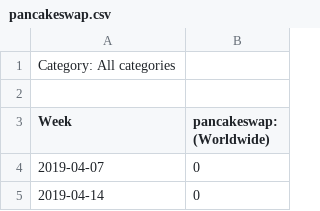
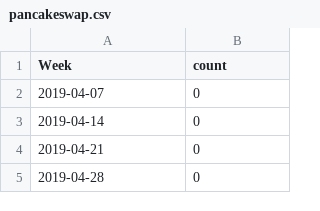
Before and after one commit to MarcLlopart/Deciphering-Crypto-Trends, a CSV file: trends/pancakeswap.csv, drawn as a sheet; only a part is shown; the shorter side is filled out with more unchanged rows.

```diff
--- a/trends/pancakeswap.csv
+++ b/trends/pancakeswap.csv
@@ -1,4 +1,2 @@
-Category: All categories
-
-Week,pancakeswap: (Worldwide)
+Week,count
 2019-04-07,0
```
Also changed, not shown: trends/chainlink.csv, trends/dogecoin.csv, 20 other files.
